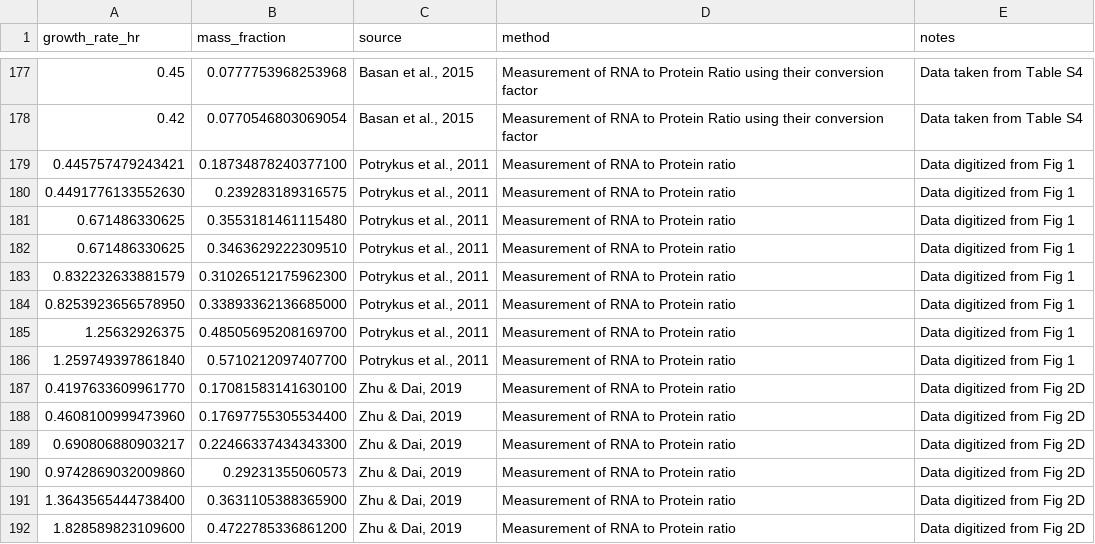
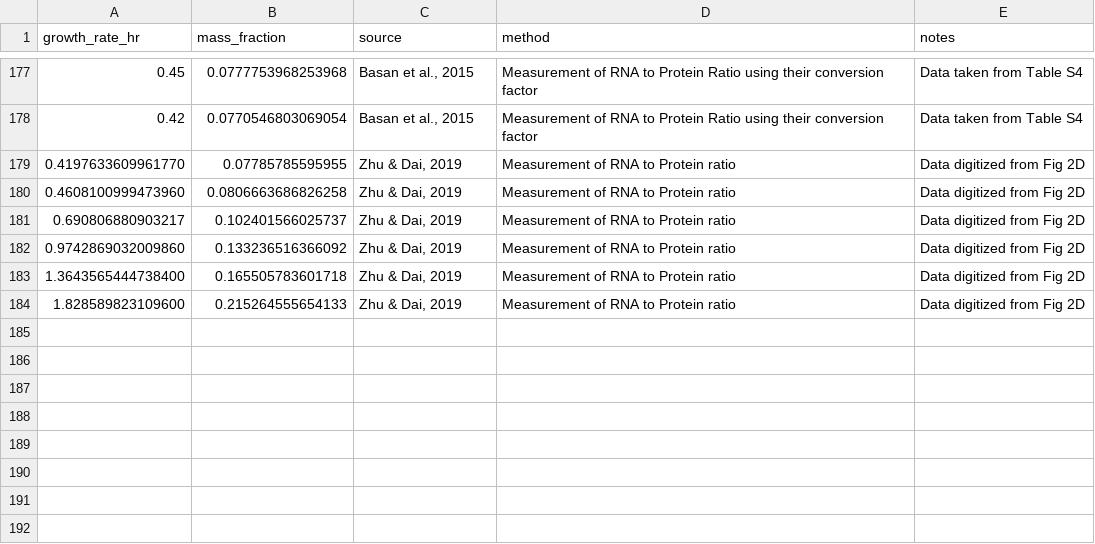
Before and after one commit to cremerlab/flux_parity, a CSV file: data/ecoli_ribosomal_mass_fractions.csv, drawn as a sheet; only a part is shown, gaps mark what is left out.

```diff
--- a/data/ecoli_ribosomal_mass_fractions.csv
+++ b/data/ecoli_ribosomal_mass_fractions.csv
@@ -178,15 +178,7 @@ growth_rate_hr,mass_fraction,source,method,notes
 0.42,0.0770546803069054,"Basan et al., 2015",Measurement of RNA to Protein Ratio using their conversion factor,Data taken from Table S4
-0.445757479243421,0.18734878240377100,"Potrykus et al., 2011",Measurement of RNA to Protein ratio,Data digitized from Fig 1
-0.4491776133552630,0.239283189316575,"Potrykus et al., 2011",Measurement of RNA to Protein ratio,Data digitized from Fig 1
-0.671486330625,0.3553181461115480,"Potrykus et al., 2011",Measurement of RNA to Protein ratio,Data digitized from Fig 1
-0.671486330625,0.3463629222309510,"Potrykus et al., 2011",Measurement of RNA to Protein ratio,Data digitized from Fig 1
-0.832232633881579,0.31026512175962300,"Potrykus et al., 2011",Measurement of RNA to Protein ratio,Data digitized from Fig 1
-0.8253923656578950,0.33893362136685000,"Potrykus et al., 2011",Measurement of RNA to Protein ratio,Data digitized from Fig 1
-1.25632926375,0.48505695208169700,"Potrykus et al., 2011",Measurement of RNA to Protein ratio,Data digitized from Fig 1
-1.259749397861840,0.5710212097407700,"Potrykus et al., 2011",Measurement of RNA to Protein ratio,Data digitized from Fig 1
-0.4197633609961770,0.17081583141630100,"Zhu & Dai, 2019",Measurement of RNA to Protein ratio,Data digitized from Fig 2D
-0.4608100999473960,0.17697755305534400,"Zhu & Dai, 2019",Measurement of RNA to Protein ratio,Data digitized from Fig 2D
-0.690806880903217,0.22466337434343300,"Zhu & Dai, 2019",Measurement of RNA to Protein ratio,Data digitized from Fig 2D
-0.9742869032009860,0.29231355060573,"Zhu & Dai, 2019",Measurement of RNA to Protein ratio,Data digitized from Fig 2D
-1.3643565444738400,0.3631105388365900,"Zhu & Dai, 2019",Measurement of RNA to Protein ratio,Data digitized from Fig 2D
-1.828589823109600,0.4722785336861200,"Zhu & Dai, 2019",Measurement of RNA to Protein ratio,Data digitized from Fig 2D
+0.4197633609961770,0.07785785595955,"Zhu & Dai, 2019",Measurement of RNA to Protein ratio,Data digitized from Fig 2D
+0.4608100999473960,0.0806663686826258,"Zhu & Dai, 2019",Measurement of RNA to Protein ratio,Data digitized from Fig 2D
+0.690806880903217,0.102401566025737,"Zhu & Dai, 2019",Measurement of RNA to Protein ratio,Data digitized from Fig 2D
+0.9742869032009860,0.133236516366092,"Zhu & Dai, 2019",Measurement of RNA to Protein ratio,Data digitized from Fig 2D
+1.3643565444738400,0.165505783601718,"Zhu & Dai, 2019",Measurement of RNA to Protein ratio,Data digitized from Fig 2D
+1.828589823109600,0.215264555654133,"Zhu & Dai, 2019",Measurement of RNA to Protein ratio,Data digitized from Fig 2D
```
Also changed, not shown: 7 other files.
